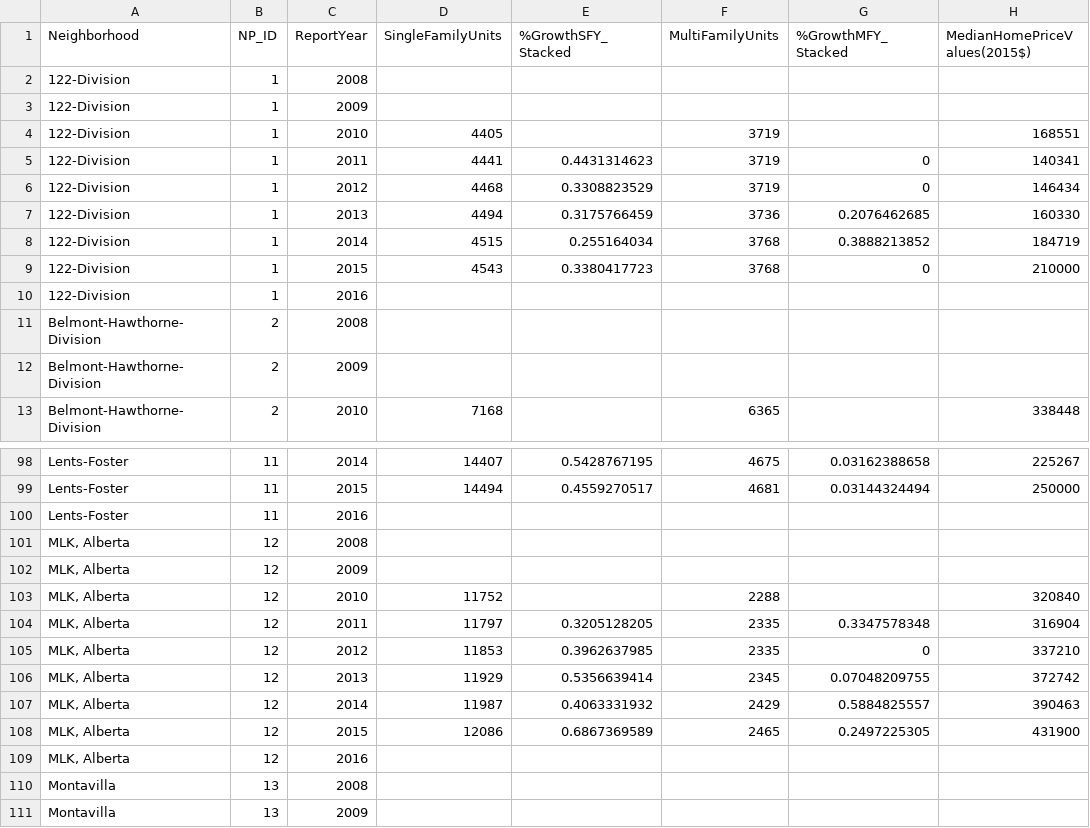
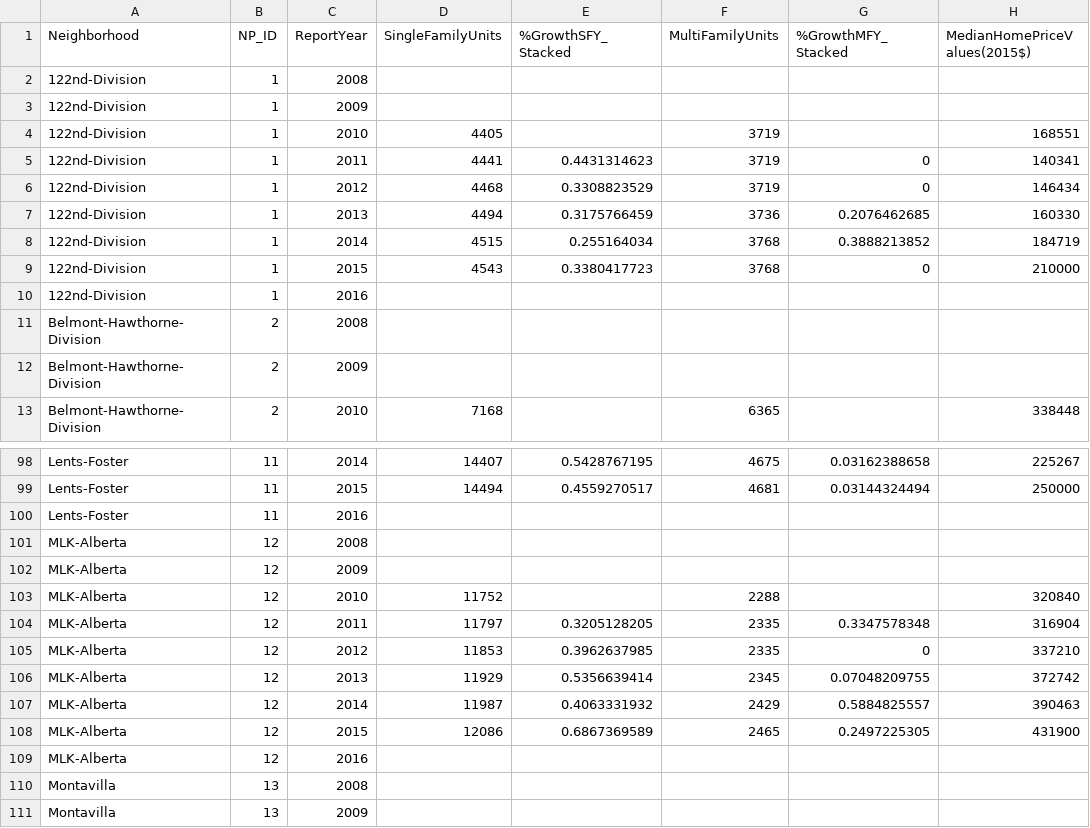
Before and after one commit to hackoregon/housing-backend, a CSV file: HousingStockandPrices.csv, drawn as a sheet; only a part is shown, gaps mark what is left out; the diff names each change by its address in the sheet, - before the commit and + after, or states it on an @@ line.

Commit message:
Fix bad "122-Division and "MLK, Alberta" names

```diff
--- a/HousingStockandPrices.csv
+++ b/HousingStockandPrices.csv
-A2:A10 (Neighborhood): 122-Division
+A2:A10 (Neighborhood): 122nd-Division
-A101:A109 (Neighborhood): MLK, Alberta
+A101:A109 (Neighborhood): MLK-Alberta
```
